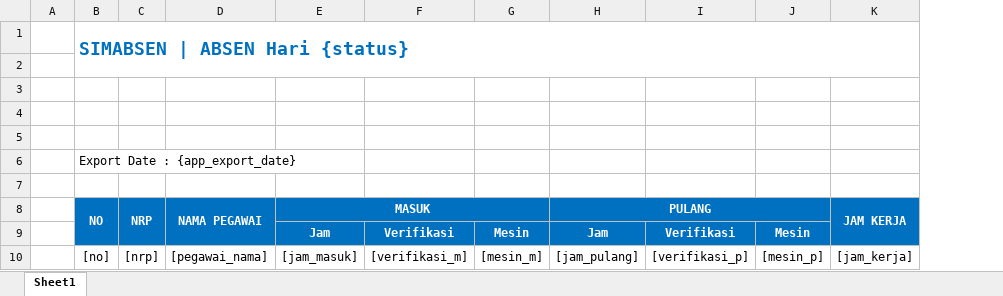
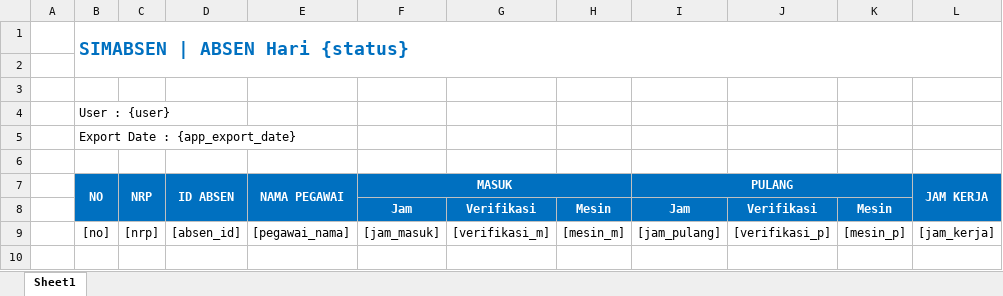
Before and after one commit to warbrainstudio/hrmis-master, an Excel workbook: directory/templates/template-absensi-harian.xlsx, sheet Sheet1, drawn as a sheet; values as stored, in another font and other column widths than the file's, no borders; conditional formats not drawn; removed rows and columns are numbered as before the commit, all else as after; the diff names each change by its address in the sheet, - before the commit and + after, or states it on an @@ line.

Commit message:
add API Absen

```diff
--- a/directory/templates/template-absensi-harian.xlsx (sheet Sheet1)
+++ b/directory/templates/template-absensi-harian.xlsx (sheet Sheet1)
+column D (ID ABSEN), row 9: [absen_id]
-B4 (NO): (empty)
+B4 (NO): User : {user}
-row 5: (empty)
```
Also changed, not shown: directory/templates/template-absensi.xlsx, 13 other files.
